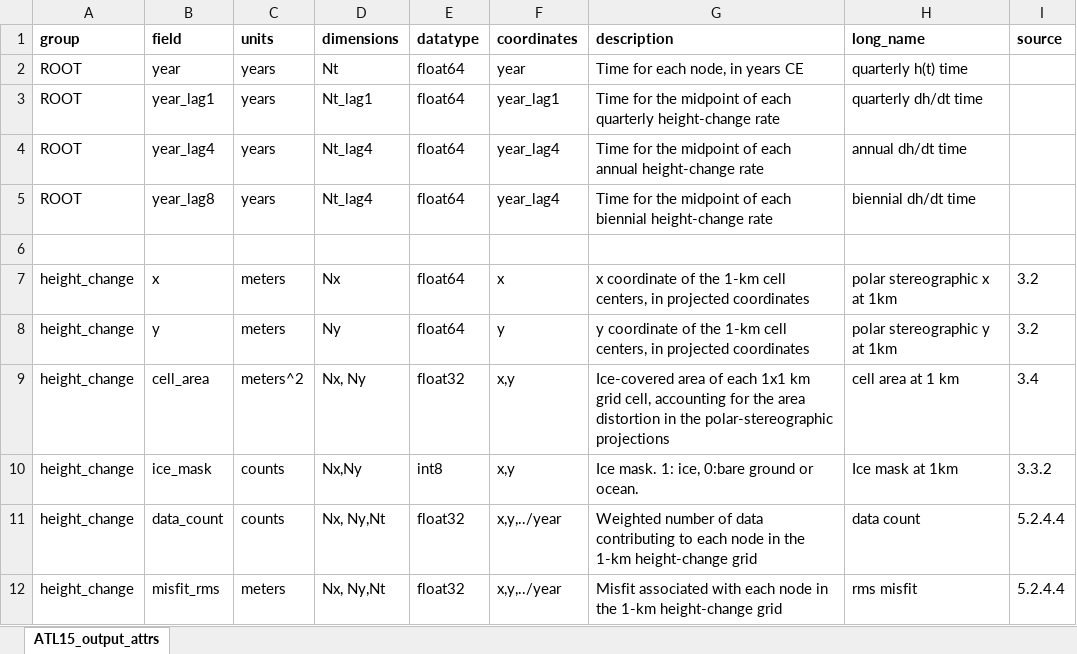
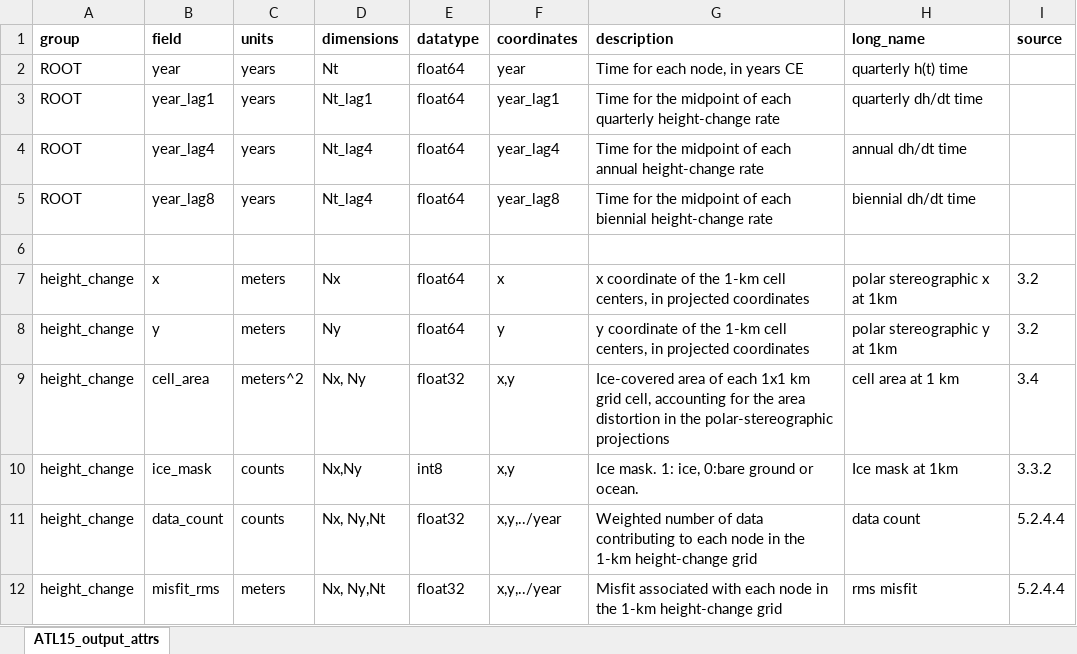
Before and after one commit to SmithB/surfaceChange, an Excel workbook: ATL15_output_attrs.xlsx, sheet ATL15_output_attrs, drawn as a sheet; only a part is shown; values as stored, in another font and other column widths than the file's, no borders; the diff names each change by its address in the sheet, - before the commit and + after, or states it on an @@ line.

```diff
--- a/ATL15_output_attrs.xlsx (sheet ATL15_output_attrs)
+++ b/ATL15_output_attrs.xlsx (sheet ATL15_output_attrs)
-F5 (coordinates): year_lag4
+F5 (coordinates): year_lag8
```
Also changed, not shown: ATL14_output_attrs.xlsx, 1 other file.
